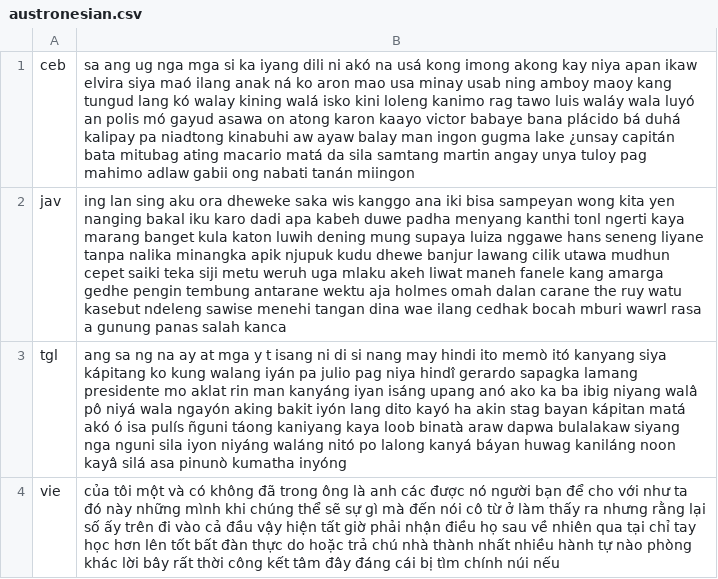
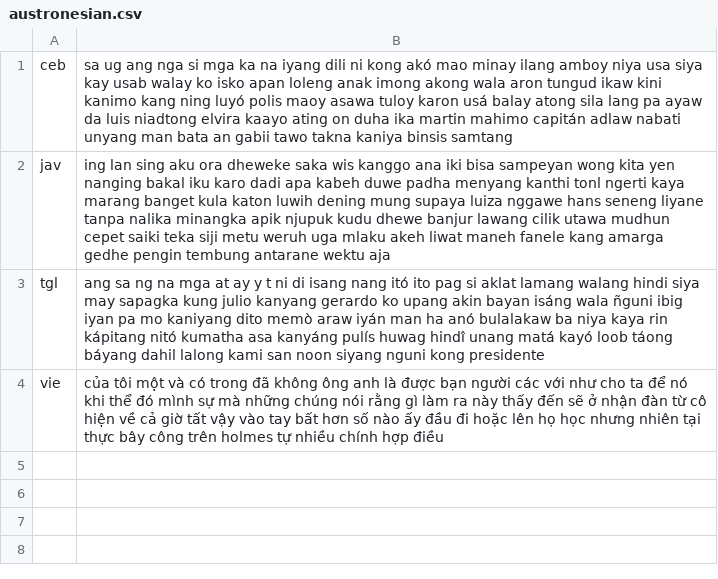
Before and after one commit to programarivm/babylon, a CSV file: dataset/output/alphabet/latin/austronesian.csv, drawn as a sheet.

```diff
--- a/dataset/output/alphabet/latin/austronesian.csv
+++ b/dataset/output/alphabet/latin/austronesian.csv
@@ -1,4 +1,4 @@
-ceb,sa ang ug nga mga si ka iyang dili ni akó na usá kong imong akong kay niya apan ikaw elvira siya maó ilang anak ná ko aron mao usa minay usab ning amboy maoy kang tungud lang kó walay kining walá isko kini loleng kanimo rag tawo luis waláy wala luyó an polis mó gayud asawa on atong karon kaayo victor babaye bana plácido bá duhá kalipay pa niadtong kinabuhi aw ayaw balay man ingon gugma lake ¿unsay capitán bata mitubag ating macario matá da sila samtang martin angay unya tuloy pag mahimo adlaw gabii ong nabati tanán miingon
-jav,ing lan sing aku ora dheweke saka wis kanggo ana iki bisa sampeyan wong kita yen nanging bakal iku karo dadi apa kabeh duwe padha menyang kanthi tonl ngerti kaya marang banget kula katon luwih dening mung supaya luiza nggawe hans seneng liyane tanpa nalika minangka apik njupuk kudu dhewe banjur lawang cilik utawa mudhun cepet saiki teka siji metu weruh uga mlaku akeh liwat maneh fanele kang amarga gedhe pengin tembung antarane wektu aja holmes omah dalan carane the ruy watu kasebut ndeleng sawise menehi tangan dina wae ilang cedhak bocah mburi wawrl rasa a gunung panas salah kanca
-tgl,ang sa ng na ay at mga y t isang ni di si nang may hindi ito memò itó kanyang siya kápitang ko kung walang iyán pa julio pag niya hindî gerardo sapagka lamang presidente mo aklat rin man kanyáng iyan isáng upang anó ako ka ba ibig niyang walâ pô niyá wala ngayón aking bakit iyón lang dito kayó ha akin stag bayan kápitan matá akó ó isa pulís ñguni táong kaniyang kaya loob binatà araw dapwa bulalakaw siyang nga nguni sila iyon niyáng waláng nitó po lalong kanyá báyan huwag kaniláng noon kayâ silá asa pinunò kumatha inyóng
-vie,của tôi một và có không đã trong ông là anh các được nó người bạn để cho với như ta đó này những mình khi chúng thể sẽ sự gì mà đến nói cô từ ở làm thấy ra nhưng rằng lại số ấy trên đi vào cả đầu vậy hiện tất giờ phải nhận điều họ sau về nhiên qua tại chỉ tay học hơn lên tốt bất đàn thực do hoặc trả chú nhà thành nhất nhiều hành tự nào phòng khác lời bây rất thời công kết tâm đây đáng cái bị tìm chính núi nếu
+ceb,sa ug ang nga si mga ka na iyang dili ni kong akó mao minay ilang amboy niya usa siya kay usab walay ko isko apan loleng anak imong akong wala aron tungud ikaw kini kanimo kang ning luyó polis maoy asawa tuloy karon usá balay atong sila lang pa ayaw da luis niadtong elvira kaayo ating on duha ika martin mahimo capitán adlaw nabati unyang man bata an gabii tawo takna kaniya binsis samtang
+jav,ing lan sing aku ora dheweke saka wis kanggo ana iki bisa sampeyan wong kita yen nanging bakal iku karo dadi apa kabeh duwe padha menyang kanthi tonl ngerti kaya marang banget kula katon luwih dening mung supaya luiza nggawe hans seneng liyane tanpa nalika minangka apik njupuk kudu dhewe banjur lawang cilik utawa mudhun cepet saiki teka siji metu weruh uga mlaku akeh liwat maneh fanele kang amarga gedhe pengin tembung antarane wektu aja
+tgl,ang sa ng na mga at ay y t ni di isang nang itó ito pag si aklat lamang walang hindi siya may sapagka kung julio kanyang gerardo ko upang akin bayan isáng wala ñguni ibig iyan pa mo kaniyang dito memò araw iyán man ha anó bulalakaw ba niya kaya rin kápitang nitó kumatha asa kanyáng pulís huwag hindî unang matá kayó loob táong báyang dahil lalong kami san noon siyang nguni kong presidente
+vie,của tôi một và có trong đã không ông anh là được bạn người các với như cho ta để nó khi thể đó mình sự mà những chúng nói rằng gì làm ra này thấy đến sẽ ở nhận đàn từ cô hiện về cả giờ tất vậy vào tay bất hơn số nào ấy đầu đi hoặc lên họ học nhưng nhiên tại thực bây công trên holmes tự nhiều chính hợp điều
```
Also changed, not shown: dataset/output/alphabet/cyrillic/slavic.csv, dataset/output/alphabet/latin/germanic.csv, 38 other files.
